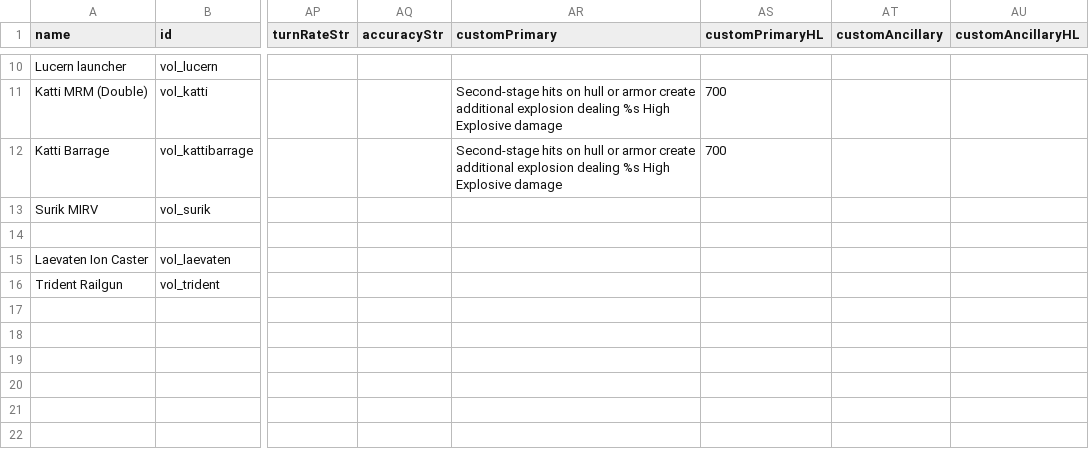
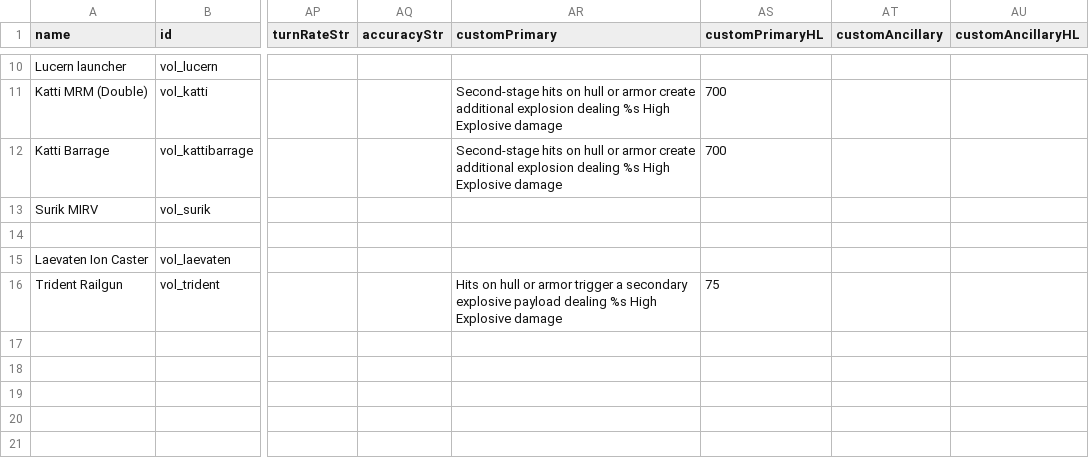
Before and after one commit to TouchOfVanilla/Volantian-Starsector-Mod, a CSV file: data/weapons/weapon_data.csv, drawn as a sheet; only a part is shown, gaps mark what is left out; the shorter side is filled out with more unchanged rows; the diff names each change by its address in the sheet, - before the commit and + after, or states it on an @@ line.

Commit message:
changed: added secondary effect text to trident

```diff
--- a/data/weapons/weapon_data.csv
+++ b/data/weapons/weapon_data.csv
-AR16 (customPrimary): (empty)
+AR16 (customPrimary): Hits on hull or armor trigger a secondary explosive payload dealing %s High Explosive damage
-AS16 (customPrimaryHL): (empty)
+AS16 (customPrimaryHL): 75
```
